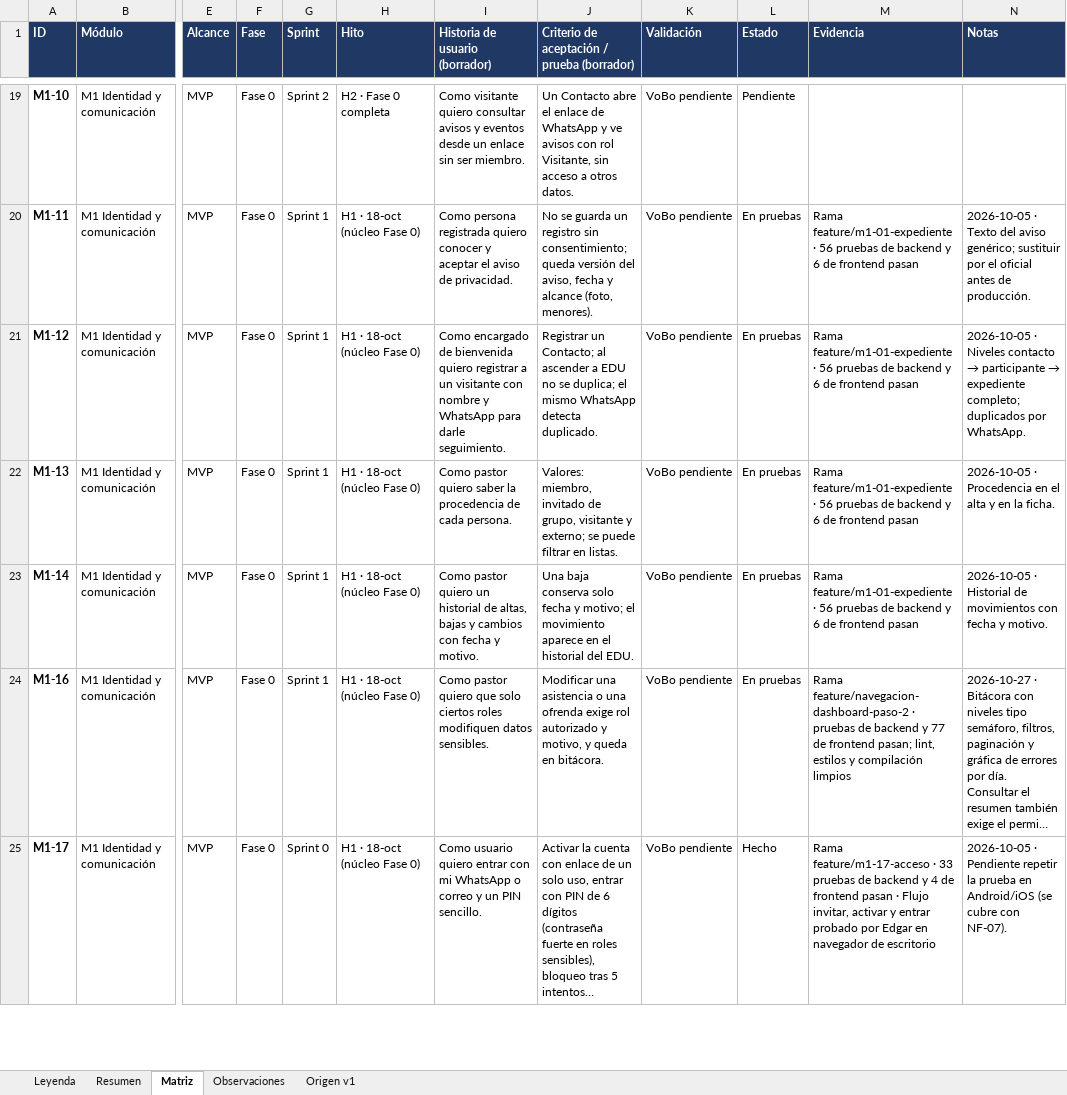
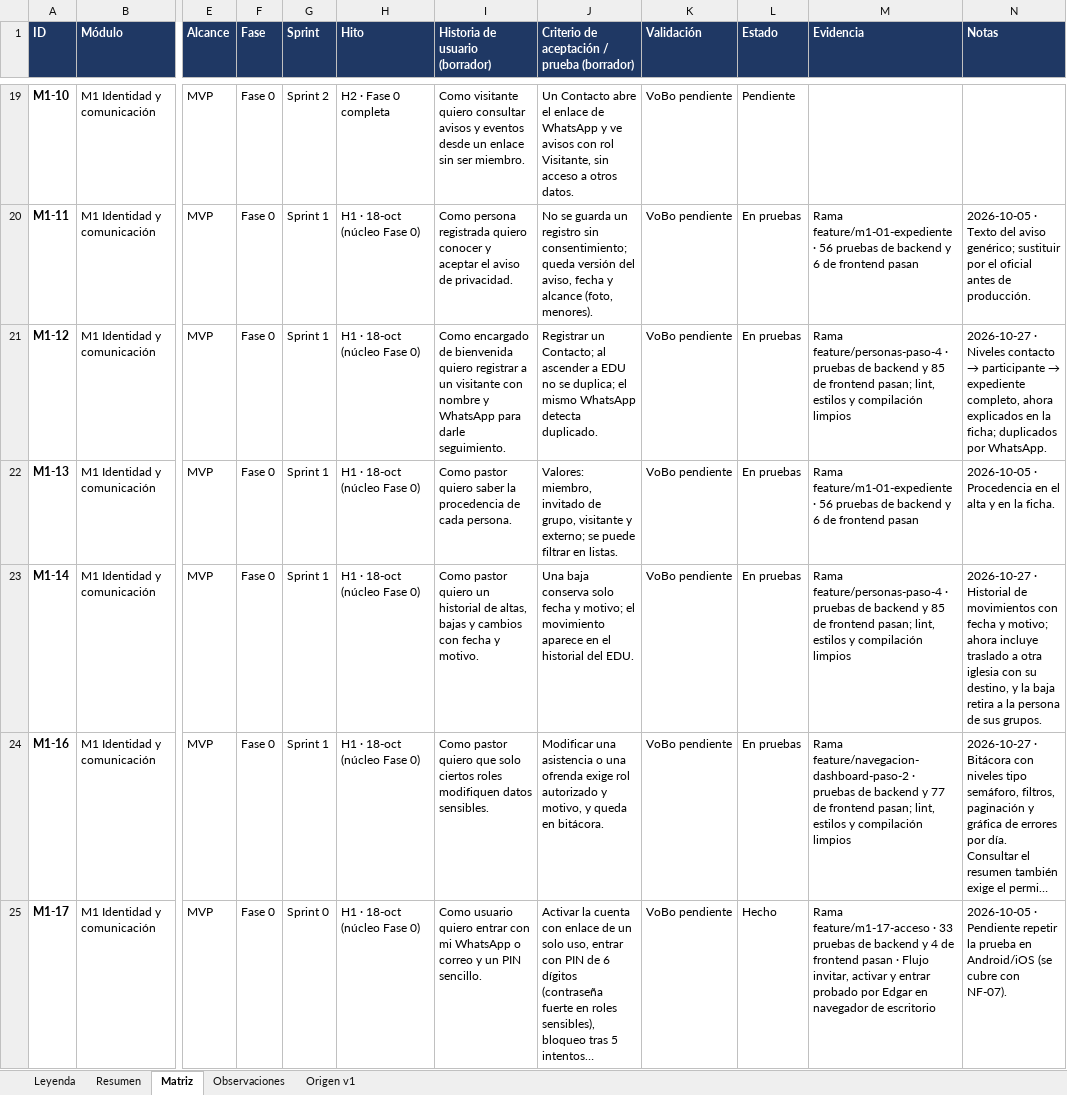
Before and after one commit to c52-mx/mdf360, an Excel workbook: docs/trazabilidad/Matriz de Trazabilidad MDF.xlsx, sheet Matriz, drawn as a sheet; only a part is shown, gaps mark what is left out; long unchanged cells end in …; values as stored, in another font and other column widths than the file's, no borders; conditional formats not drawn; the diff names each change by its address in the sheet, - before the commit and + after, or states it on an @@ line.

```diff
--- a/docs/trazabilidad/Matriz de Trazabilidad MDF.xlsx (sheet Matriz)
+++ b/docs/trazabilidad/Matriz de Trazabilidad MDF.xlsx (sheet Matriz)
-M21 (Evidencia): Rama feature/m1-01-expediente · 56 pruebas de backend y 6 de frontend pasan
+M21 (Evidencia): Rama feature/personas-paso-4 · pruebas de backend y 85 de frontend pasan; lint, estilos y compilación limpios
@@ N21 (Notas): 2026-10-05 · Niveles contacto → participante → expediente completo; duplicados por… → 2026-10-27 · Niveles contacto → participante → expediente completo, ahora explicados en la ficha; duplicados por… @@
-M23 (Evidencia): Rama feature/m1-01-expediente · 56 pruebas de backend y 6 de frontend pasan
+M23 (Evidencia): Rama feature/personas-paso-4 · pruebas de backend y 85 de frontend pasan; lint, estilos y compilación limpios
-N23 (Notas): 2026-10-05 · Historial de movimientos con fecha y motivo.
+N23 (Notas): 2026-10-27 · Historial de movimientos con fecha y motivo; ahora incluye traslado a otra iglesia con su destino, y la baja retira a la persona de sus grupos.
```
Also changed, not shown: sheet Observaciones, 11 other files.
